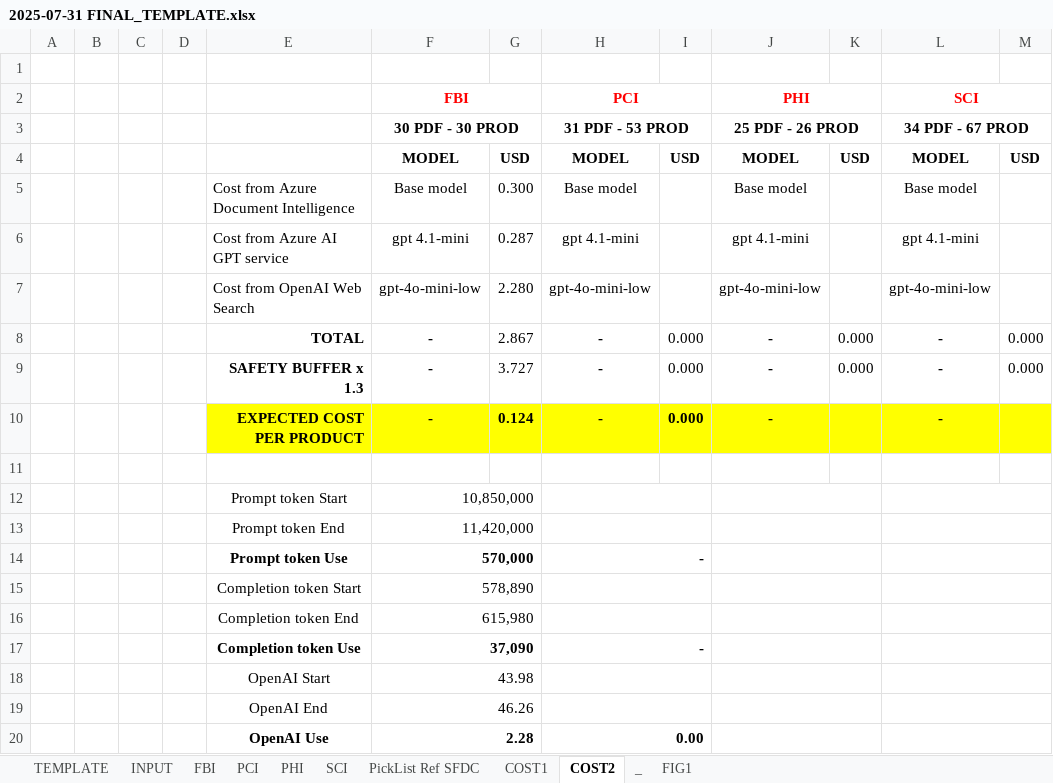
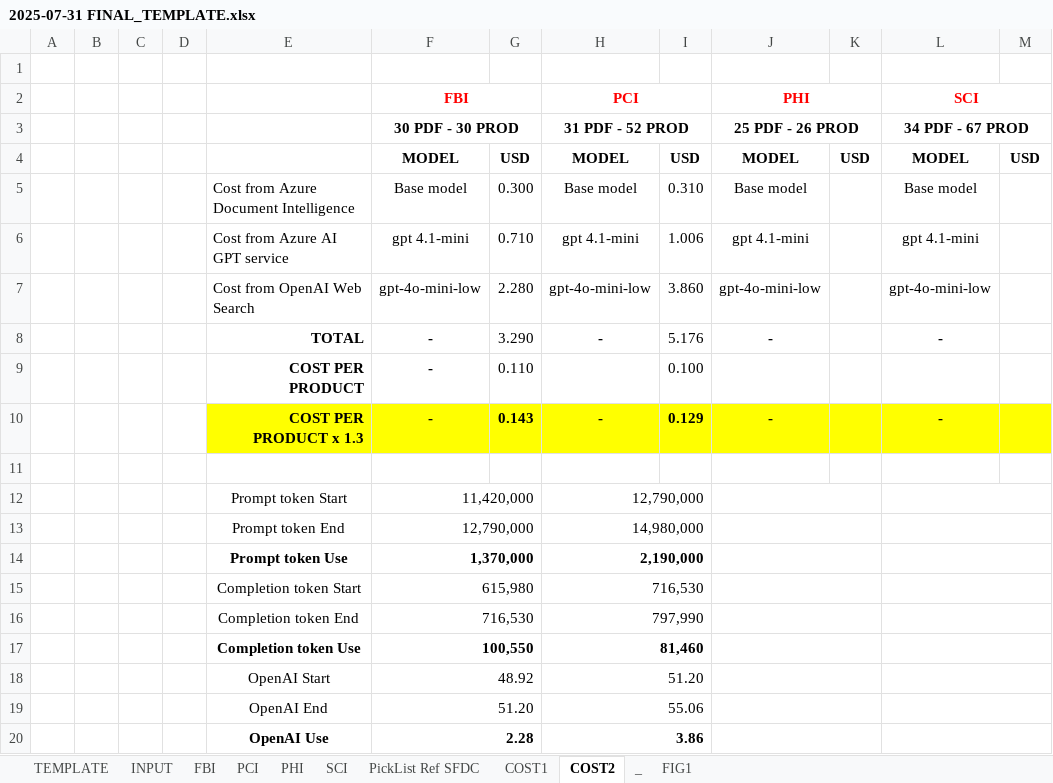
Before and after one commit to polohot/dksh-raw-tds-parser, an Excel workbook: static/2025-07-31 FINAL_TEMPLATE.xlsx, sheet COST2, drawn as a sheet; values as stored, in another font and other column widths than the file's, no borders; removed rows and columns are numbered as before the commit, all else as after; the diff names each change by its address in the sheet, - before the commit and + after, or states it on an @@ line.

```diff
--- a/static/2025-07-31 FINAL_TEMPLATE.xlsx (sheet COST2)
+++ b/static/2025-07-31 FINAL_TEMPLATE.xlsx (sheet COST2)
-H3: 31 PDF - 53 PROD
+H3: 31 PDF - 52 PROD
-I5: (empty)
+I5: 0.310
-G6: 0.287
+G6: 0.710
-I6: (empty)
+I6: 1.006
-I7: (empty)
+I7: 3.860
-G8: 2.867
+G8: 3.290
-I8: 0.000
+I8: 5.176
-K8: 0.000
+K8: (empty)
-M8: 0.000
+M8: (empty)
-row 9:  |  |  |  | SAFETY BUFFER x 1.3 | - | 3.727 | - | 0.000 | - | 0.000 | - | 0.000
+row 9:  |  |  |  | COST PER PRODUCT | - | 0.110 |  | 0.100
-E10: EXPECTED COST PER PRODUCT
+E10: COST PER PRODUCT x 1.3
-G10: 0.124
+G10: 0.143
-I10: 0.000
+I10: 0.129
-row 12:  |  |  |  | Prompt token Start | 10,850,000
-row 13:  |  |  |  | Prompt token End | 11,420,000
-row 14:  |  |  |  | Prompt token Use | 570,000 |  | -
-row 15:  |  |  |  | Completion token Start | 578,890
-row 16:  |  |  |  | Completion token End | 615,980
-row 17:  |  |  |  | Completion token Use | 37,090 |  | -
-row 18:  |  |  |  | OpenAI Start | 43.98
-row 19:  |  |  |  | OpenAI End | 46.26
+row 12:  |  |  |  | Prompt token Start | 11,420,000 |  | 12,790,000
+row 13:  |  |  |  | Prompt token End | 12,790,000 |  | 14,980,000
+row 14:  |  |  |  | Prompt token Use | 1,370,000 |  | 2,190,000
+row 15:  |  |  |  | Completion token Start | 615,980 |  | 716,530
+row 16:  |  |  |  | Completion token End | 716,530 |  | 797,990
+row 17:  |  |  |  | Completion token Use | 100,550 |  | 81,460
+row 18:  |  |  |  | OpenAI Start | 48.92 |  | 51.20
+row 19:  |  |  |  | OpenAI End | 51.20 |  | 55.06
-H20: 0.00
+H20: 3.86
```
Also changed, not shown: 6 other files.
